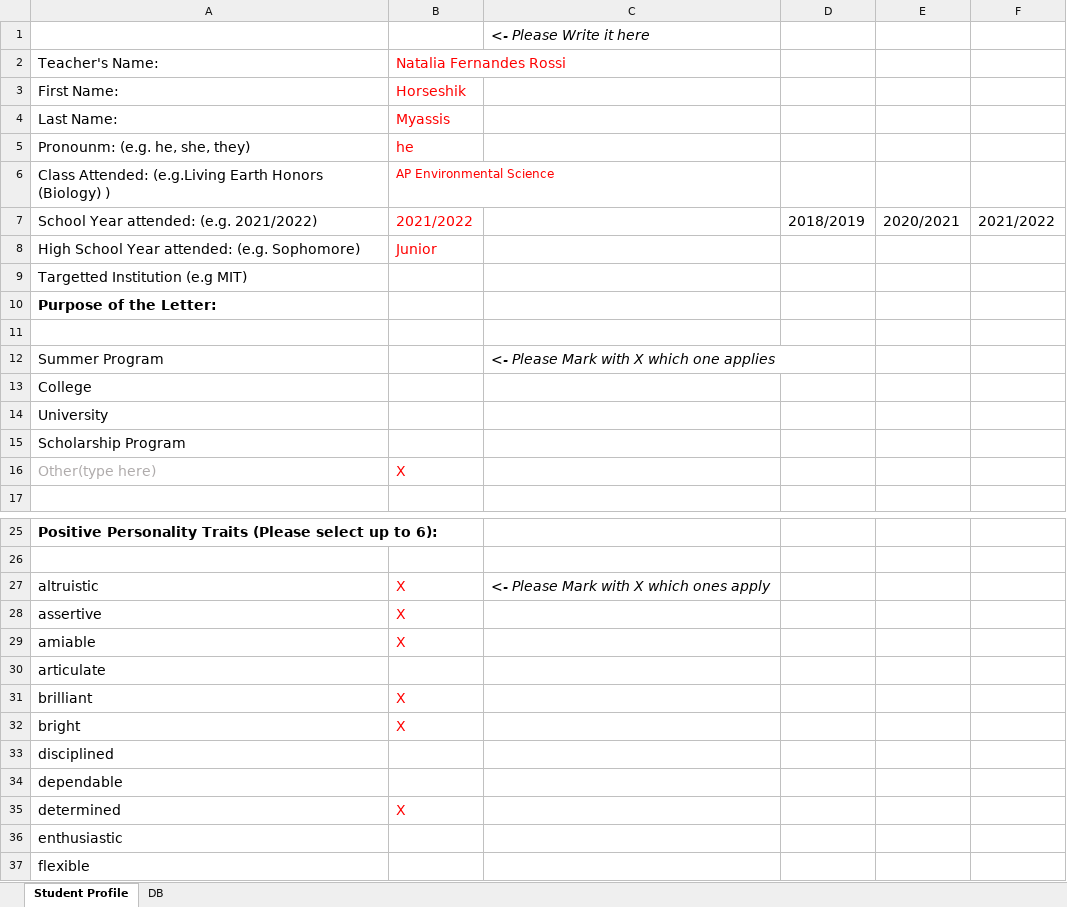
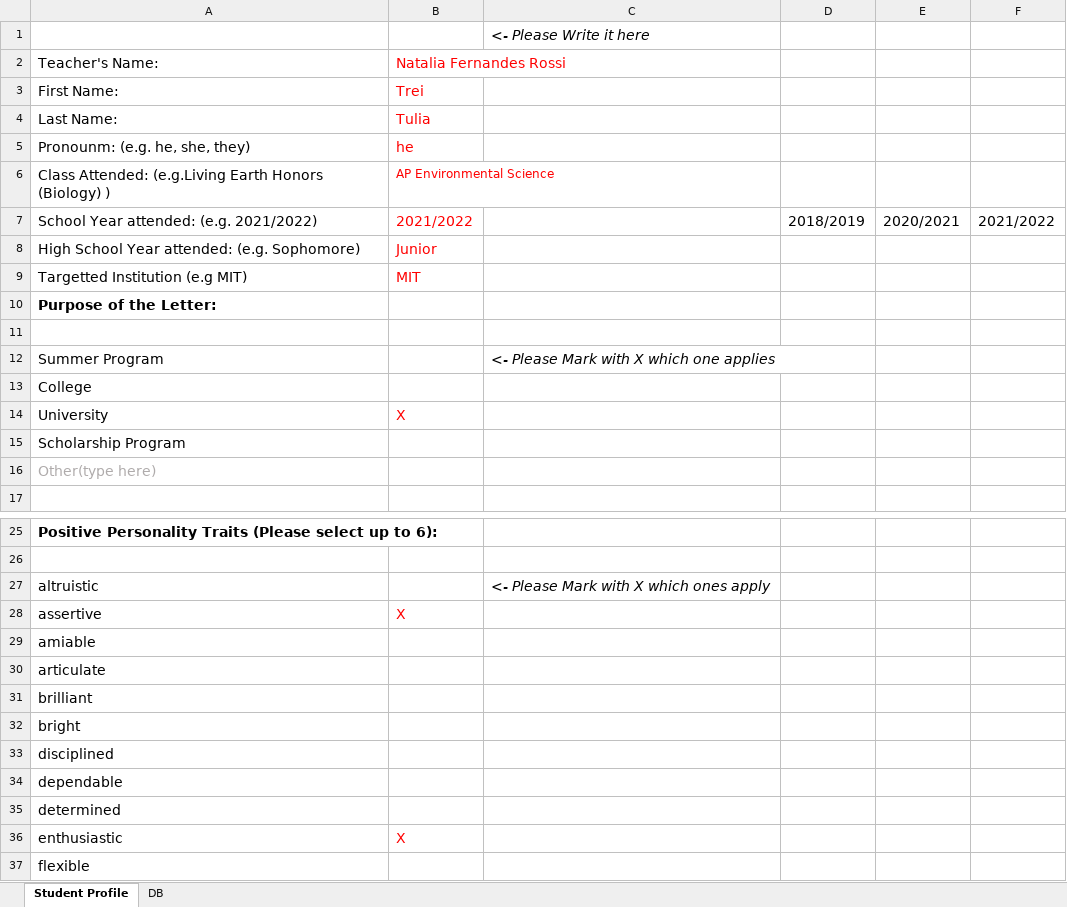
Before and after one commit to claudioasfilho/RecommendationLetter, an Excel workbook: StudentProfile.xlsx, sheet Student Profile, drawn as a sheet; only a part is shown, gaps mark what is left out; values as stored, in another font and other column widths than the file's, no borders; the diff covers the shown part only; the diff names each change by its address in the sheet, - before the commit and + after, or states it on an @@ line.

```diff
--- a/StudentProfile.xlsx (sheet Student Profile)
+++ b/StudentProfile.xlsx (sheet Student Profile)
-B3: Horseshik
+B3: Trei
-B4: Myassis
+B4: Tulia
-B9: (empty)
+B9: MIT
-B14: (empty)
+B14: X
-B16: X
+B16: (empty)
-B27: X
+B27: (empty)
-B29: X
+B29: (empty)
-B31:B32: X
+B31:B32: (empty)
-B35: X
+B35: (empty)
-B36: (empty)
+B36: X
```
Also changed, not shown: 6 edited cells elsewhere in this sheet, 4 other files.
